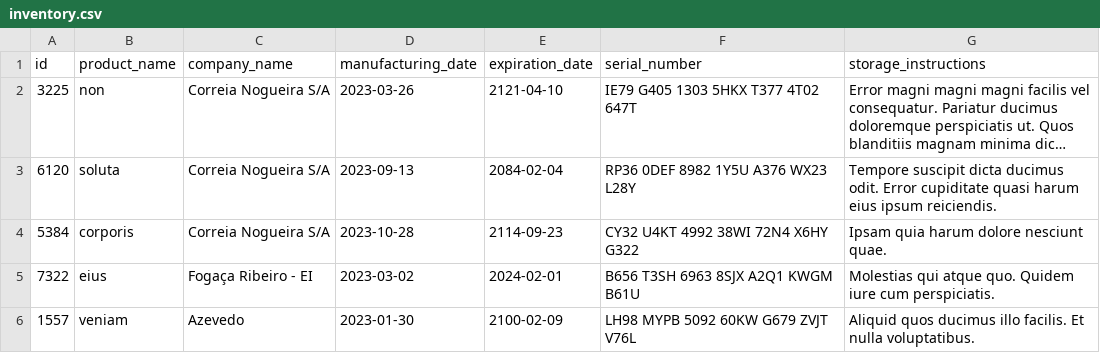
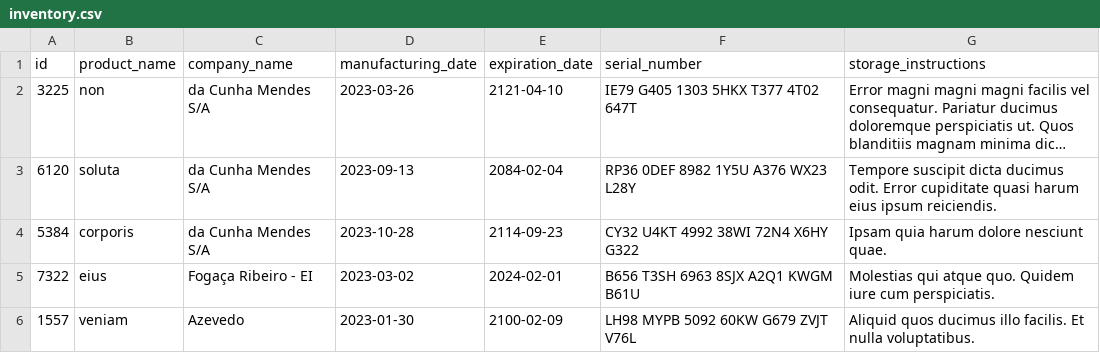
Before and after one commit to BrunoBury/project-inventory-report, a CSV file: inventory_report/data/inventory.csv, drawn as a sheet; long unchanged cells end in …; the diff names each change by its address in the sheet, - before the commit and + after, or states it on an @@ line.

```diff
--- a/inventory_report/data/inventory.csv
+++ b/inventory_report/data/inventory.csv
-C2:C4 (company_name): Correia Nogueira S/A
+C2:C4 (company_name): da Cunha Mendes S/A
```
Also changed, not shown: 2 other files.
